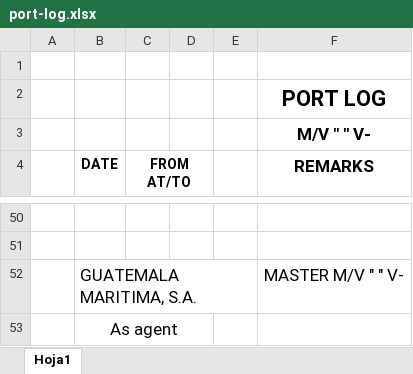
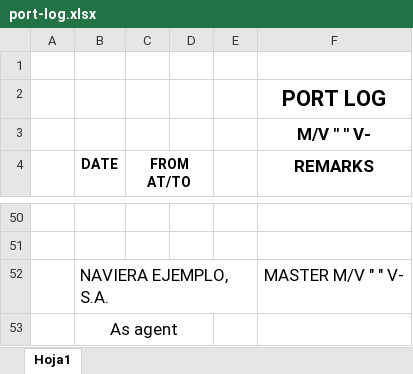
Before and after one commit to Kumm-feldt/Shipping-App, an Excel workbook: port-log.xlsx, sheet Hoja1, drawn as a sheet; only a part is shown, gaps mark what is left out; values as stored, in another font and other column widths than the file's, no borders; the diff names each change by its address in the sheet, - before the commit and + after, or states it on an @@ line.

```diff
--- a/port-log.xlsx (sheet Hoja1)
+++ b/port-log.xlsx (sheet Hoja1)
-B52 (DATE): GUATEMALA MARITIMA, S.A.
+B52 (DATE): NAVIERA EJEMPLO, S.A.
```
Also changed, not shown: contenedores-vacios.xlsx, contenedores.xlsx, 16 other files.
